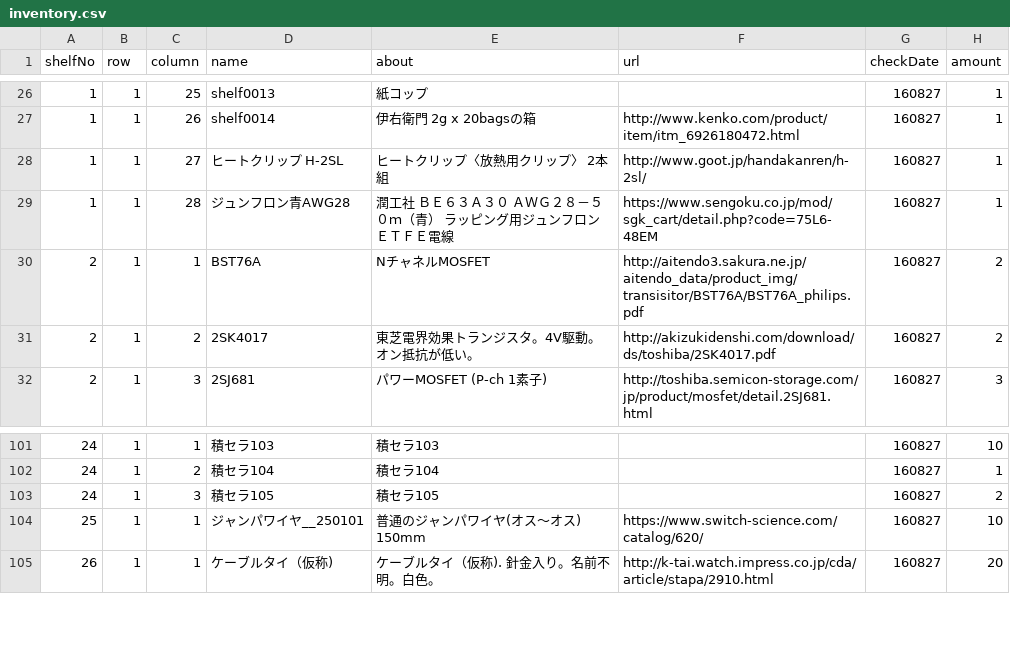
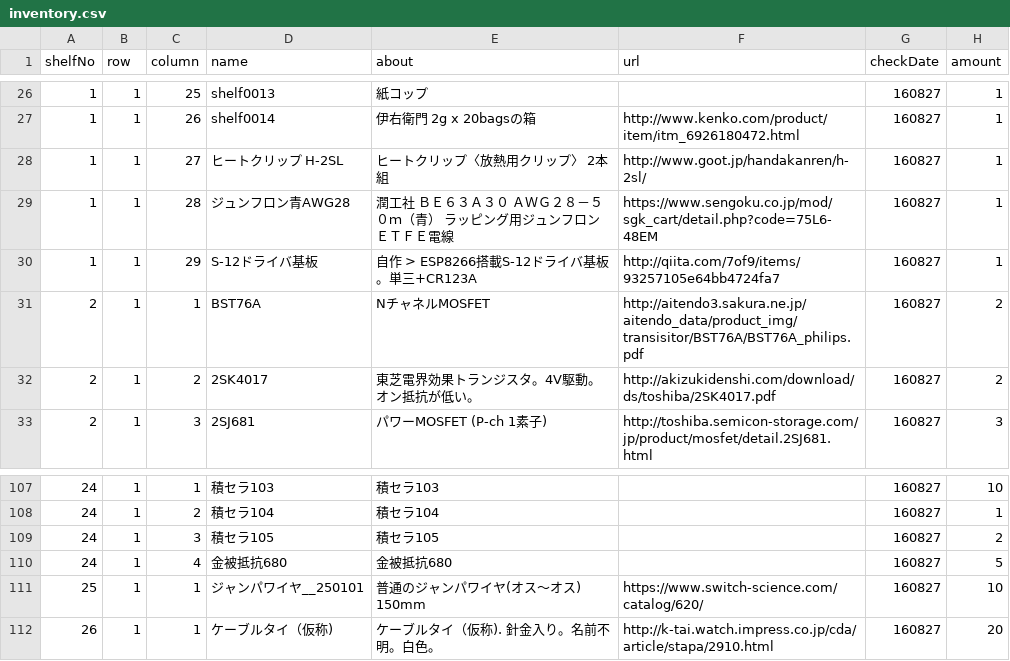
Before and after one commit to yasokada/unity-160820-Inventory-UI, a CSV file: Assets/Resources/inventory.csv, drawn as a sheet; only a part is shown, gaps mark what is left out; the diff covers the shown part only; the diff names each change by its address in the sheet, - before the commit and + after, or states it on an @@ line.

```diff
--- a/Assets/Resources/inventory.csv
+++ b/Assets/Resources/inventory.csv
+row 30: 1 | 1 | 29 | S-12ドライバ基板 | 自作 > ESP8266搭載S-12ドライバ基板。単三+CR123A | http://qiita.com/7of9/items/93257105e64bb4724fa7 | 160827 | 1
+row 110: 24 | 1 | 4 | 金被抵抗680 | 金被抵抗680 |  | 160827 | 5
```
Also changed, not shown: 17 added rows elsewhere in this file.
